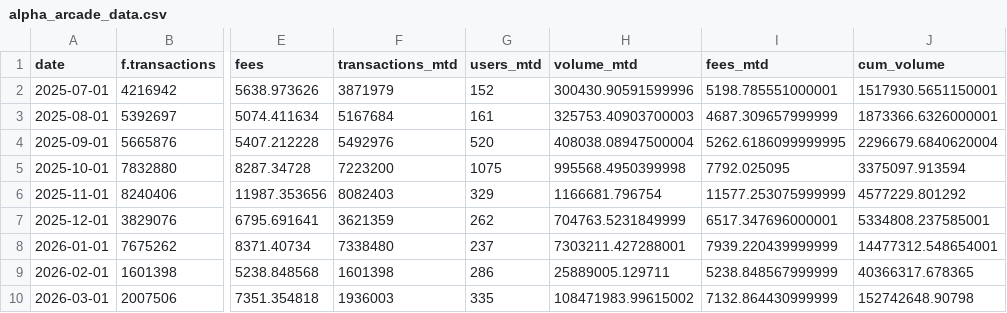
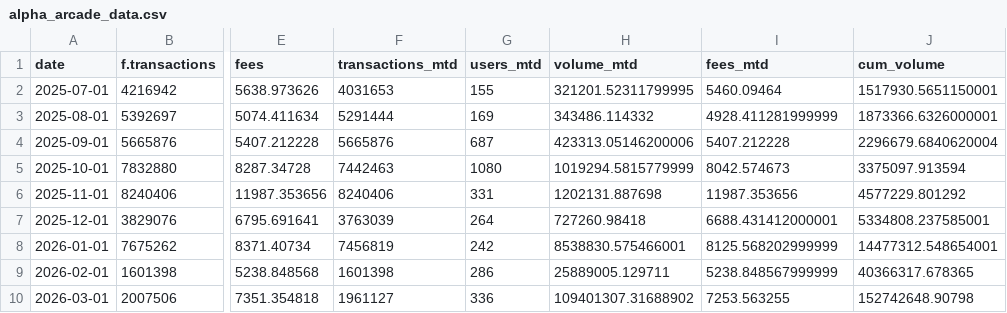
Before and after one commit to MarcLlopart/Alpha-Arcade-Dashboard, a CSV file: public/alpha_arcade_data.csv, drawn as a sheet; only a part is shown, gaps mark what is left out; the diff covers the shown part only; the diff names each change by its address in the sheet, - before the commit and + after, or states it on an @@ line.

```diff
--- a/public/alpha_arcade_data.csv
+++ b/public/alpha_arcade_data.csv
-F2 (transactions_mtd): 3871979
+F2 (transactions_mtd): 4031653
-G2 (users_mtd): 152
+G2 (users_mtd): 155
-H2 (volume_mtd): 300430.90591599996
+H2 (volume_mtd): 321201.52311799995
-I2 (fees_mtd): 5198.785551000001
+I2 (fees_mtd): 5460.09464
-F3 (transactions_mtd): 5167684
+F3 (transactions_mtd): 5291444
-G3 (users_mtd): 161
+G3 (users_mtd): 169
-H3 (volume_mtd): 325753.40903700003
+H3 (volume_mtd): 343486.114332
-I3 (fees_mtd): 4687.309657999999
+I3 (fees_mtd): 4928.411281999999
-F4 (transactions_mtd): 5492976
+F4 (transactions_mtd): 5665876
-G4 (users_mtd): 520
+G4 (users_mtd): 687
-H4 (volume_mtd): 408038.08947500004
+H4 (volume_mtd): 423313.05146200006
-I4 (fees_mtd): 5262.6186099999995
+I4 (fees_mtd): 5407.212228
-F5 (transactions_mtd): 7223200
+F5 (transactions_mtd): 7442463
-G5 (users_mtd): 1075
+G5 (users_mtd): 1080
-H5 (volume_mtd): 995568.4950399998
+H5 (volume_mtd): 1019294.5815779999
-I5 (fees_mtd): 7792.025095
+I5 (fees_mtd): 8042.574673
-F6 (transactions_mtd): 8082403
+F6 (transactions_mtd): 8240406
-G6 (users_mtd): 329
+G6 (users_mtd): 331
-H6 (volume_mtd): 1166681.796754
+H6 (volume_mtd): 1202131.887698
-I6 (fees_mtd): 11577.253075999999
+I6 (fees_mtd): 11987.353656
-F7 (transactions_mtd): 3621359
+F7 (transactions_mtd): 3763039
-G7 (users_mtd): 262
+G7 (users_mtd): 264
-H7 (volume_mtd): 704763.5231849999
+H7 (volume_mtd): 727260.98418
-I7 (fees_mtd): 6517.347696000001
+I7 (fees_mtd): 6688.431412000001
-F8 (transactions_mtd): 7338480
+F8 (transactions_mtd): 7456819
-G8 (users_mtd): 237
+G8 (users_mtd): 242
-H8 (volume_mtd): 7303211.427288001
+H8 (volume_mtd): 8538830.575466001
-I8 (fees_mtd): 7939.220439999999
+I8 (fees_mtd): 8125.568202999999
-F10 (transactions_mtd): 1936003
+F10 (transactions_mtd): 1961127
-G10 (users_mtd): 335
+G10 (users_mtd): 336
-H10 (volume_mtd): 108471983.99615002
+H10 (volume_mtd): 109401307.31688902
-I10 (fees_mtd): 7132.864430999999
+I10 (fees_mtd): 7253.563255
```
Also changed, not shown: 22 edited cells elsewhere in this file.
